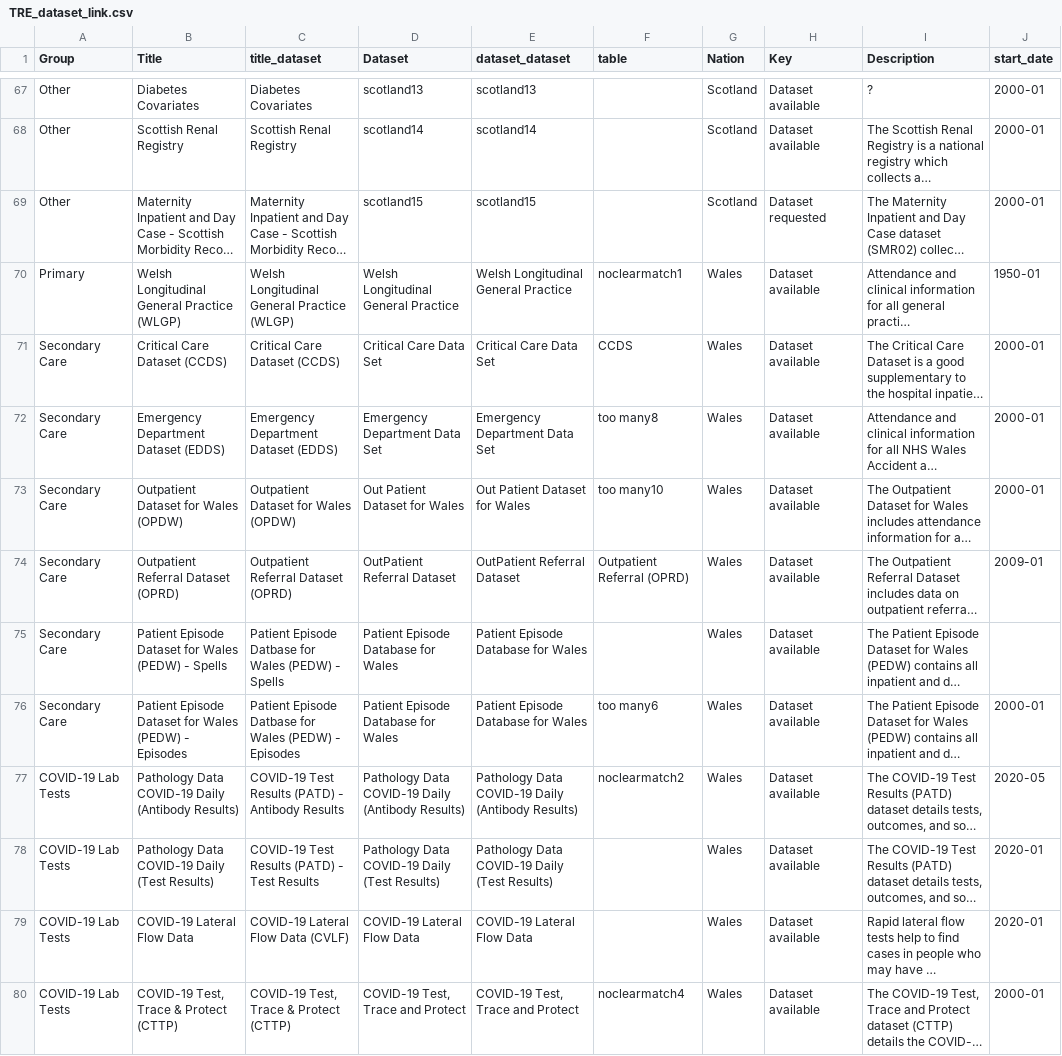
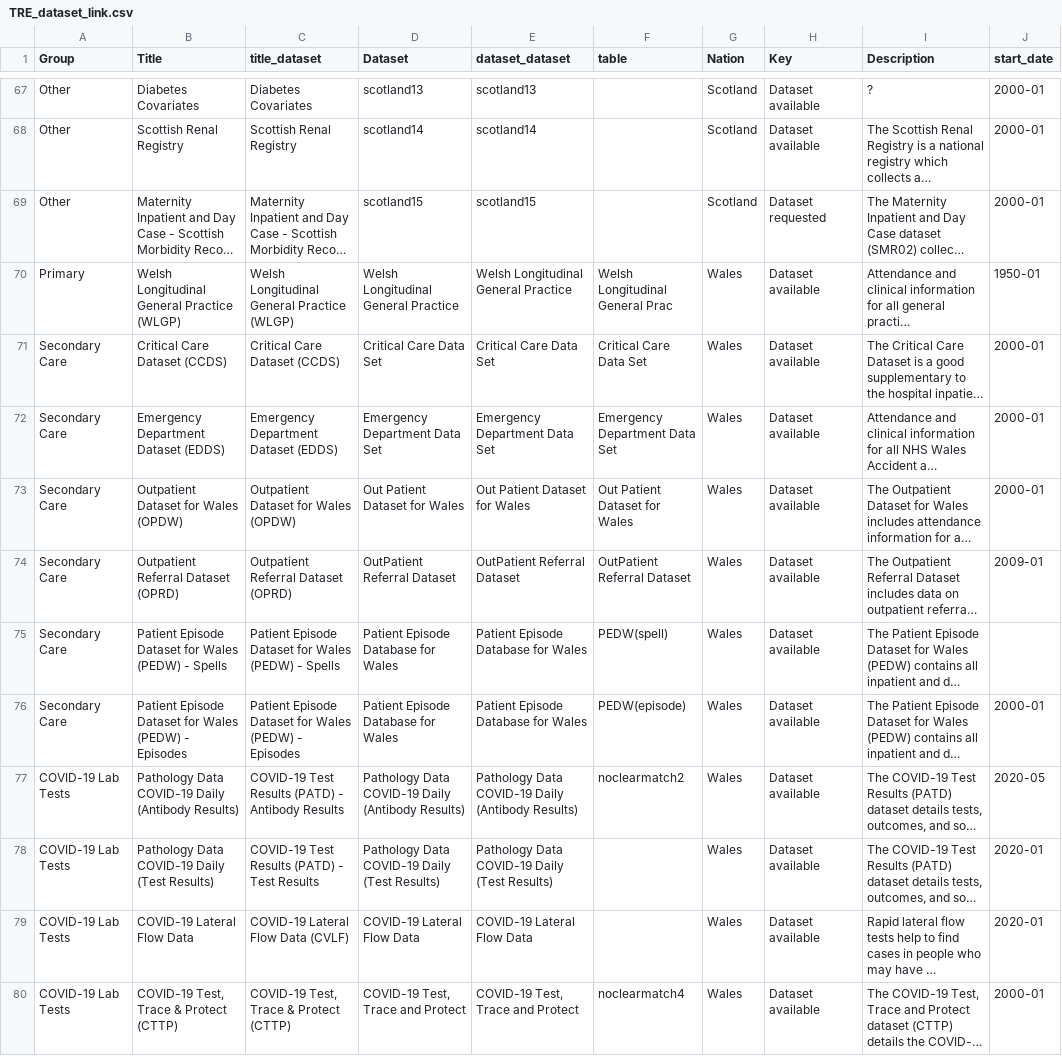
Before and after one commit to BHFDSC/cvd-covid-tre-dashboard, a CSV file: BHF_Dashboards/BHF_DSC_TRE_External_Dashboard/Data/TRE_dataset_link.csv, drawn as a sheet; only a part is shown, gaps mark what is left out; long unchanged cells end in …; the diff covers the shown part only; the diff names each change by its address in the sheet, - before the commit and + after, or states it on an @@ line.

Commit message:
Resolving lars/anna conflicts in the linkage csv

```diff
--- a/BHF_Dashboards/BHF_DSC_TRE_External_Dashboard/Data/TRE_dataset_link.csv
+++ b/BHF_Dashboards/BHF_DSC_TRE_External_Dashboard/Data/TRE_dataset_link.csv
-F70 (table): noclearmatch1
+F70 (table): Welsh Longitudinal General Prac
-F71 (table): CCDS
+F71 (table): Critical Care Data Set
-F72 (table): too many8
+F72 (table): Emergency Department Data Set
-F73 (table): too many10
+F73 (table): Out Patient Dataset for Wales
-F74 (table): Outpatient Referral (OPRD)
+F74 (table): OutPatient Referral Dataset
-C75 (title_dataset): Patient Episode Datbase for Wales…
+C75 (title_dataset): Patient Episode Dataset for Wales…
-F75 (table): (empty)
+F75 (table): PEDW(spell)
-C76 (title_dataset): Patient Episode Datbase for Wales…
+C76 (title_dataset): Patient Episode Dataset for Wales…
-F76 (table): too many6
+F76 (table): PEDW(episode)
```
Also changed, not shown: 7 edited cells elsewhere in this file.
